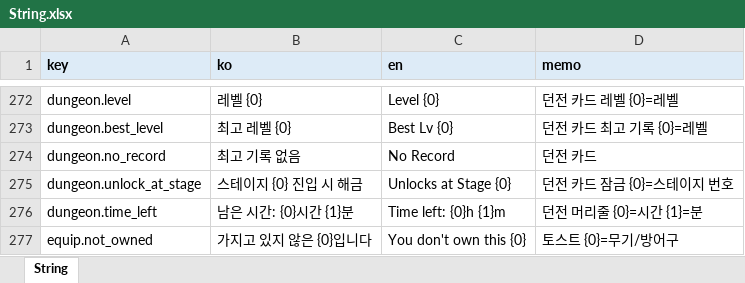
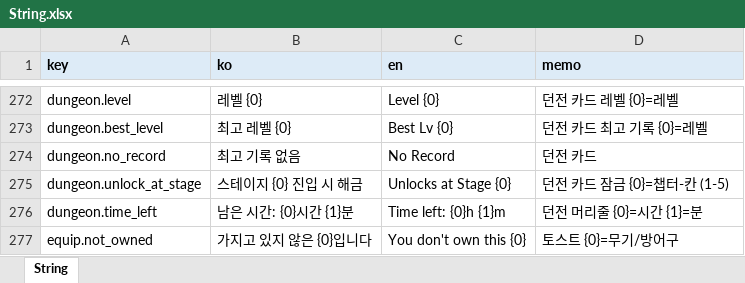
Before and after one commit to LKH1134/MMM_Mobile, an Excel workbook: Assets/Data/Tables/String.xlsx, sheet String, drawn as a sheet; only a part is shown, gaps mark what is left out; values as stored, in another font and other column widths than the file's, no borders; the diff names each change by its address in the sheet, - before the commit and + after, or states it on an @@ line.

```diff
--- a/Assets/Data/Tables/String.xlsx (sheet String)
+++ b/Assets/Data/Tables/String.xlsx (sheet String)
-D275 (memo): 던전 카드 잠금 {0}=스테이지 번호
+D275 (memo): 던전 카드 잠금 {0}=챕터-칸 (1-5)
```
Also changed, not shown: 6 other files.
